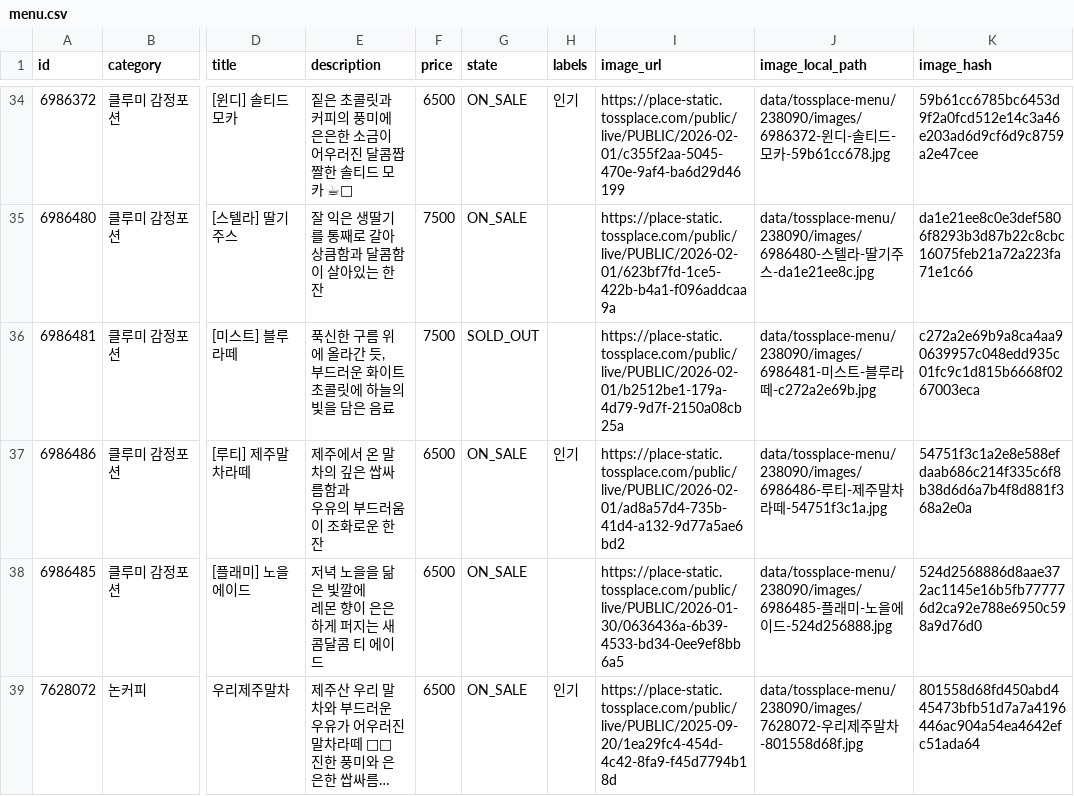
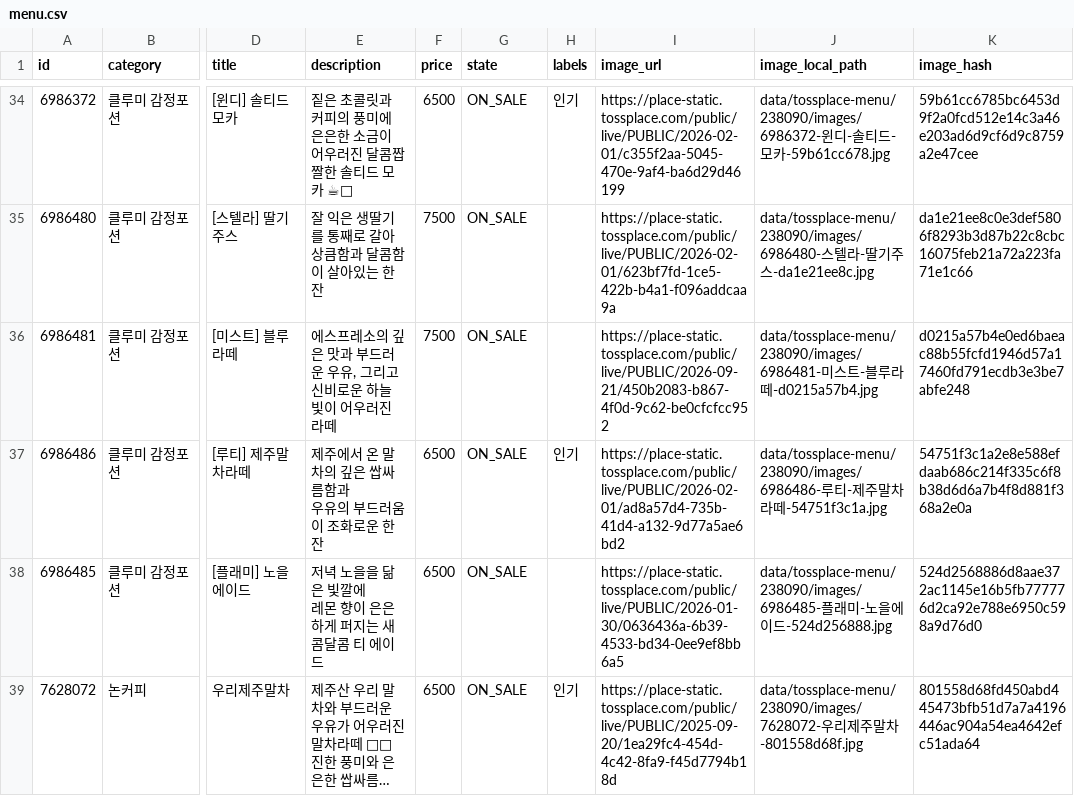
Before and after one commit to kimcanal/clumiuniverse, a CSV file: data/tossplace-menu/238090/menu.csv, drawn as a sheet; only a part is shown, gaps mark what is left out; long unchanged cells end in …; ↵ is a line break in a cell; the diff names each change by its address in the sheet, - before the commit and + after, or states it on an @@ line.

```diff
--- a/data/tossplace-menu/238090/menu.csv
+++ b/data/tossplace-menu/238090/menu.csv
-E36 (description): 푹신한 구름 위에 올라간 듯, ↵ 부드러운 화이트 초콜릿에 하늘의 빛을 담은 음료
+E36 (description): 에스프레소의 깊은 맛과 부드러운 우유, 그리고 신비로운 하늘 빛이 어우러진 라떼
-G36 (state): SOLD_OUT
+G36 (state): ON_SALE
-I36 (image_url): https://place-static.tossplace.com/public/live/PUBLIC/2026-02-01/b2512be1-179a-4d79-9d7f-2150a08cb25a
+I36 (image_url): https://place-static.tossplace.com/public/live/PUBLIC/2026-09-21/450b2083-b867-4f0d-9c62-be0cfcfcc952
-J36 (image_local_path): …라떼-c272a2e69b.jpg
+J36 (image_local_path): …라떼-d0215a57b4.jpg
-K36 (image_hash): c272a2e69b9a8ca4aa90639957c048edd935c01fc9c1d815b6668f0267003eca
+K36 (image_hash): d0215a57b4e0ed6baeac88b55fcfd1946d57a17460fd791ecdb3e3be7abfe248
```
Also changed, not shown: 8 other files.
